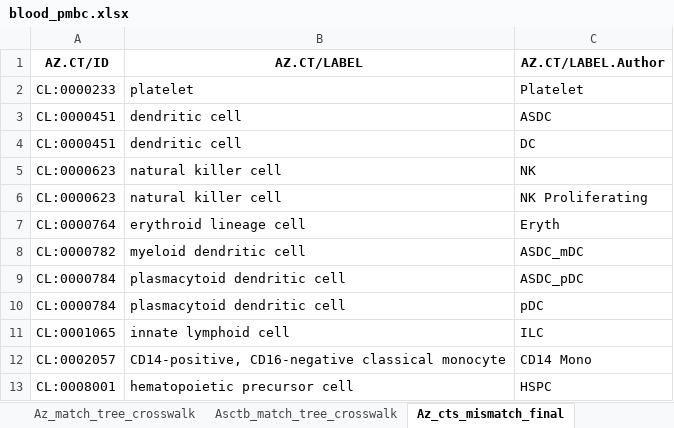
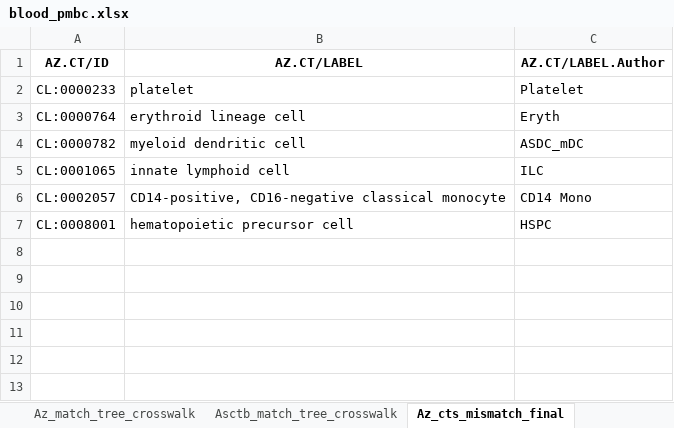
Before and after one commit to maddy3940/ASCTB-Azimuth-Comparison-22, an Excel workbook: Python/Data/Final/blood_pmbc.xlsx, sheet Az_cts_mismatch_final, drawn as a sheet; values as stored, in another font and other column widths than the file's, no borders; the diff names each change by its address in the sheet, - before the commit and + after, or states it on an @@ line.

```diff
--- a/Python/Data/Final/blood_pmbc.xlsx (sheet Az_cts_mismatch_final)
+++ b/Python/Data/Final/blood_pmbc.xlsx (sheet Az_cts_mismatch_final)
-row 3: CL:0000451 | dendritic cell | ASDC
-row 4: CL:0000451 | dendritic cell | DC
-row 5: CL:0000623 | natural killer cell | NK
-row 6: CL:0000623 | natural killer cell | NK Proliferating
-row 9: CL:0000784 | plasmacytoid dendritic cell | ASDC_pDC
-row 10: CL:0000784 | plasmacytoid dendritic cell | pDC
```
Also changed, not shown: sheet Asctb_cts_mismatch_final, other sheet tabs, Python/Data/Final/bone_marrow.xlsx, Python/Data/Final/brain.xlsx, 10 other files.
